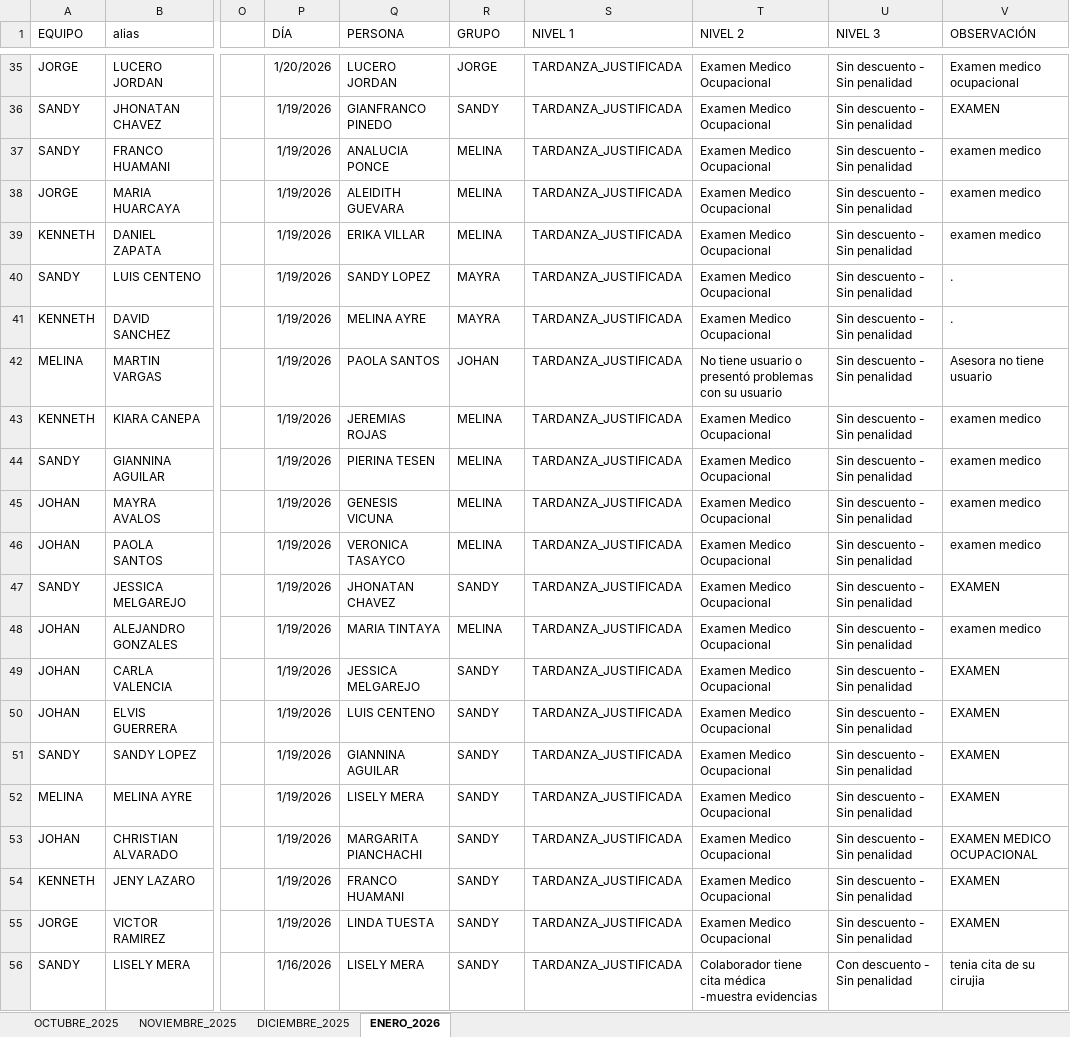
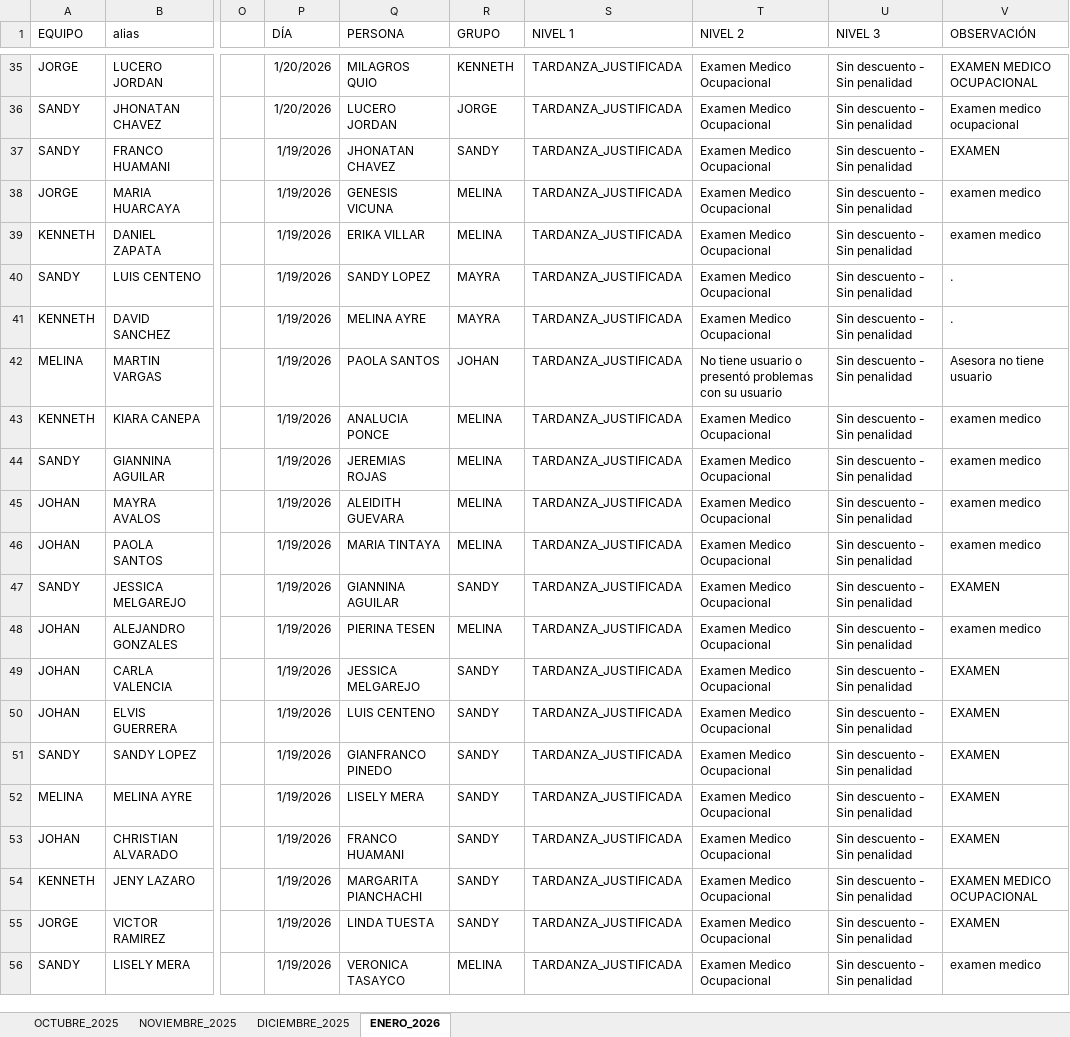
Before and after one commit to jvasquez98/Ranking, an Excel workbook: CS_MARCACIONES.xlsx, sheet ENERO_2026, drawn as a sheet; only a part is shown, gaps mark what is left out; values as stored, in another font and other column widths than the file's, no borders; conditional formats and table styles not drawn; the diff covers the shown part only; the diff names each change by its address in the sheet, - before the commit and + after, or states it on an @@ line.

```diff
--- a/CS_MARCACIONES.xlsx (sheet ENERO_2026)
+++ b/CS_MARCACIONES.xlsx (sheet ENERO_2026)
-Q35 (PERSONA): LUCERO JORDAN
+Q35 (PERSONA): MILAGROS QUIO
-R35 (GRUPO): JORGE
+R35 (GRUPO): KENNETH
-V35 (OBSERVACIÓN): Examen medico ocupacional
+V35 (OBSERVACIÓN): EXAMEN MEDICO OCUPACIONAL
-P36 (DÍA): 1/19/2026
+P36 (DÍA): 1/20/2026
-Q36 (PERSONA): GIANFRANCO PINEDO
+Q36 (PERSONA): LUCERO JORDAN
-R36 (GRUPO): SANDY
+R36 (GRUPO): JORGE
-V36 (OBSERVACIÓN): EXAMEN
+V36 (OBSERVACIÓN): Examen medico ocupacional
-Q37 (PERSONA): ANALUCIA PONCE
+Q37 (PERSONA): JHONATAN CHAVEZ
-R37 (GRUPO): MELINA
+R37 (GRUPO): SANDY
-V37 (OBSERVACIÓN): examen medico
+V37 (OBSERVACIÓN): EXAMEN
-Q38 (PERSONA): ALEIDITH GUEVARA
+Q38 (PERSONA): GENESIS VICUNA
-Q43 (PERSONA): JEREMIAS ROJAS
+Q43 (PERSONA): ANALUCIA PONCE
-Q44 (PERSONA): PIERINA TESEN
+Q44 (PERSONA): JEREMIAS ROJAS
-Q45 (PERSONA): GENESIS VICUNA
+Q45 (PERSONA): ALEIDITH GUEVARA
-Q46 (PERSONA): VERONICA TASAYCO
+Q46 (PERSONA): MARIA TINTAYA
-Q47 (PERSONA): JHONATAN CHAVEZ
+Q47 (PERSONA): GIANNINA AGUILAR
-Q48 (PERSONA): MARIA TINTAYA
+Q48 (PERSONA): PIERINA TESEN
-Q51 (PERSONA): GIANNINA AGUILAR
+Q51 (PERSONA): GIANFRANCO PINEDO
-Q53 (PERSONA): MARGARITA PIANCHACHI
+Q53 (PERSONA): FRANCO HUAMANI
-V53 (OBSERVACIÓN): EXAMEN MEDICO OCUPACIONAL
+V53 (OBSERVACIÓN): EXAMEN
-Q54 (PERSONA): FRANCO HUAMANI
+Q54 (PERSONA): MARGARITA PIANCHACHI
-V54 (OBSERVACIÓN): EXAMEN
+V54 (OBSERVACIÓN): EXAMEN MEDICO OCUPACIONAL
-P56 (DÍA): 1/16/2026
+P56 (DÍA): 1/19/2026
-Q56 (PERSONA): LISELY MERA
+Q56 (PERSONA): VERONICA TASAYCO
-R56 (GRUPO): SANDY
+R56 (GRUPO): MELINA
-T56 (NIVEL 2): Colaborador tiene cita médica -muestra evidencias
+T56 (NIVEL 2): Examen Medico Ocupacional
-U56 (NIVEL 3): Con descuento - Sin penalidad
+U56 (NIVEL 3): Sin descuento - Sin penalidad
-V56 (OBSERVACIÓN): tenia cita de su cirujia
+V56 (OBSERVACIÓN): examen medico
```
Also changed, not shown: 172 edited cells elsewhere in this sheet, sheet OCTUBRE_2025, sheet NOVIEMBRE_2025, sheet DICIEMBRE_2025, formulas that keep their value, 3 other files.
